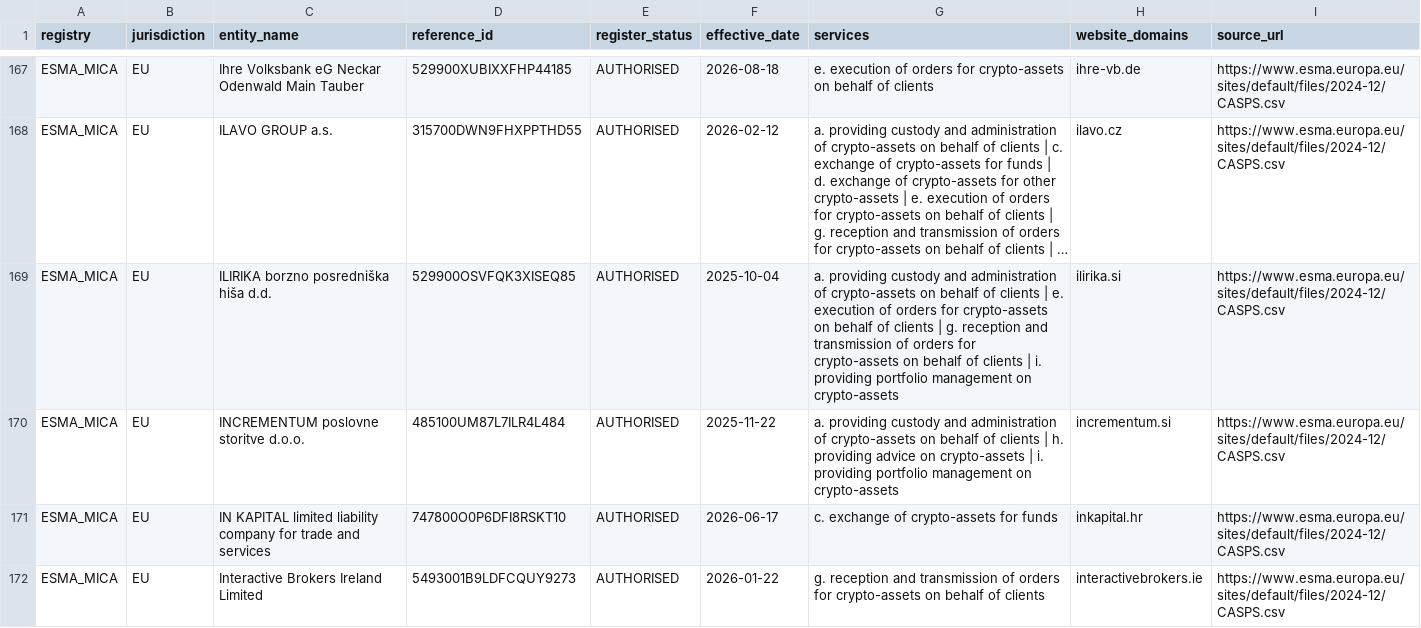
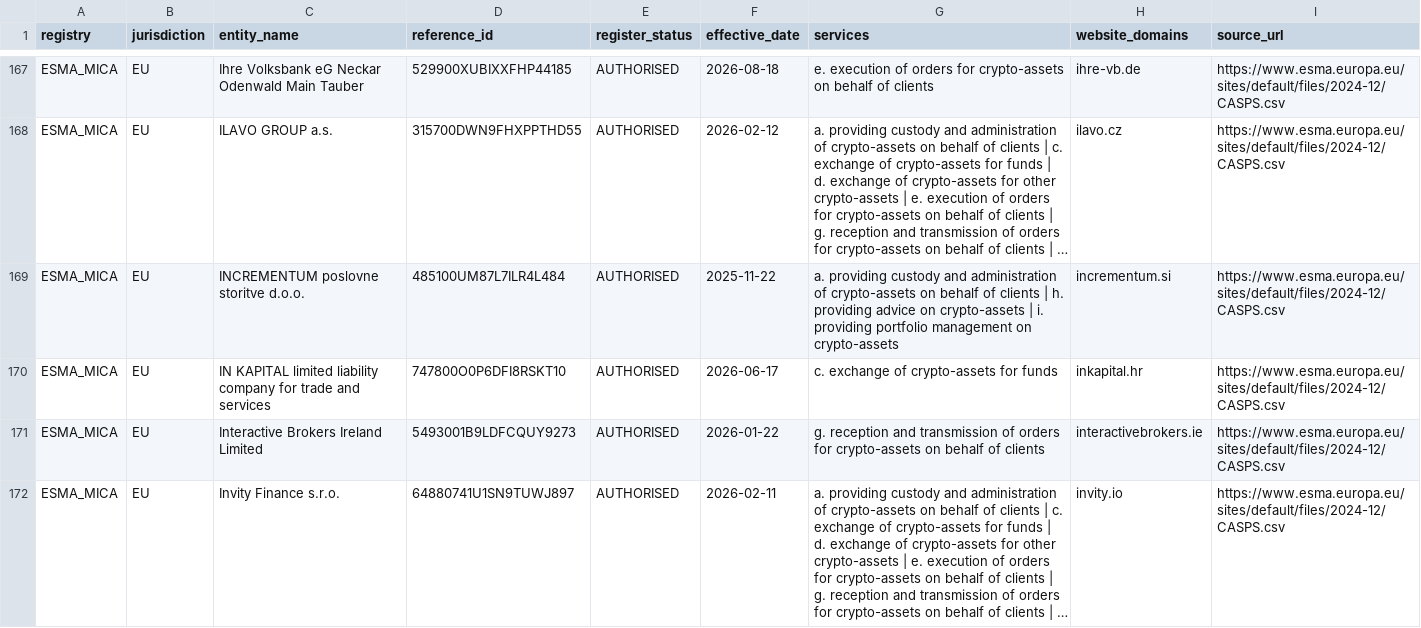
Before and after one commit to takame-io/exchange-registers, a CSV file: registers/ESMA_MICA.csv, drawn as a sheet; only a part is shown, gaps mark what is left out; the shorter side is filled out with more unchanged rows; long unchanged cells end in …; the diff names each change by its address in the sheet, - before the commit and + after, or states it on an @@ line.

Commit message:
data: 2026-11-19

```diff
--- a/registers/ESMA_MICA.csv
+++ b/registers/ESMA_MICA.csv
-row 169: ESMA_MICA | EU | ILIRIKA borzno posredniška hiša d.d. | 529900OSVFQK3XISEQ85 | AUTHORISED | 2025-10-04 | a. providing custody and administration of crypto-assets on behalf of clients | e. execution of orders for crypto-assets on behalf of clients | g. reception and transmission of orders for crypto-assets on behalf of clients | i. providing portfolio management on crypto-assets | ilirika.si | https://www.esma.europa.eu/sites/default/files/2024-12/CASPS.csv
```
Also changed, not shown: exchange_records.csv, registers/AMF_FR.csv, 4 other files.
